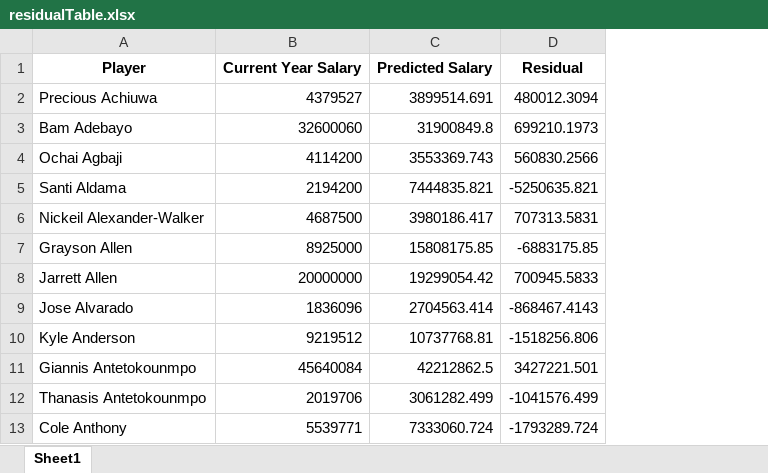
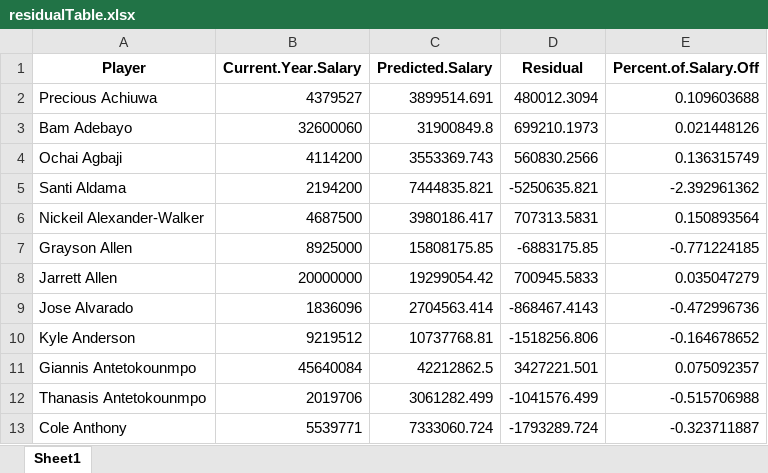
Before and after one commit to BrennenFa/NBASalaryRegression, an Excel workbook: residualTable.xlsx, sheet Sheet1, drawn as a sheet; only a part is shown; values as stored, in another font and other column widths than the file's, no borders; the diff names each change by its address in the sheet, - before the commit and + after, or states it on an @@ line.

Commit message:
Added a new column to see the percent of total salary for the residual

```diff
--- a/residualTable.xlsx (sheet Sheet1)
+++ b/residualTable.xlsx (sheet Sheet1)
+column E (Percent.of.Salary.Off), rows 2-13: 0.109603688 | 0.021448126 | 0.136315749 | -2.392961362 | 0.150893564 | -0.771224185 | 0.035047279 | -0.472996736 | -0.164678652 | 0.075092357 | -0.515706988 | -0.323711887
-B1: Current Year Salary
+B1: Current.Year.Salary
-C1: Predicted Salary
+C1: Predicted.Salary
```
Also changed, not shown: 1 other file.
